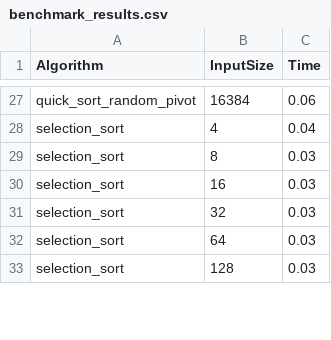
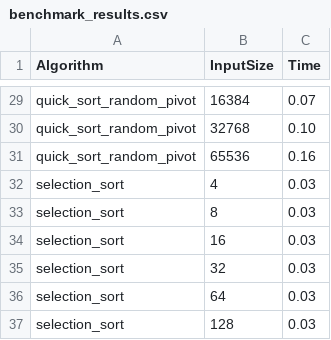
Before and after one commit to XarrrdaS/python-sorting-algorithms, a CSV file: benchmark_results.csv, drawn as a sheet; only a part is shown, gaps mark what is left out; addresses are those after the commit; the diff covers the shown part only; the diff names each change by its address in the sheet, - before the commit and + after, or states it on an @@ line.

```diff
--- a/benchmark_results.csv
+++ b/benchmark_results.csv
-C29 (Time): 0.06
+C29 (Time): 0.07
+row 30: quick_sort_random_pivot | 32768 | 0.10
+row 31: quick_sort_random_pivot | 65536 | 0.16
-C32 (Time): 0.04
+C32 (Time): 0.03
```
Also changed, not shown: 3 added rows, 39 removed rows and 20 edited cells elsewhere in this file, 29 other files.
